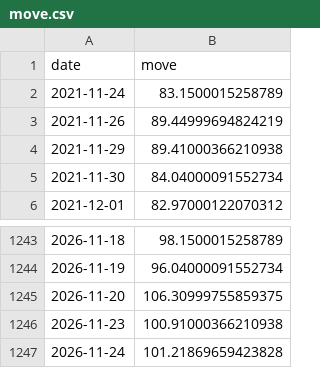
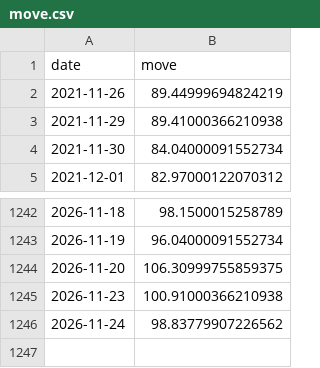
Before and after one commit to abhijitkikale/bharatpulse, a CSV file: data/move.csv, drawn as a sheet; only a part is shown, gaps mark what is left out.

```diff
--- a/data/move.csv
+++ b/data/move.csv
@@ -1,3 +1,2 @@
 date,move
-2021-11-24,83.1500015258789
 2021-11-26,89.44999694824219
@@ -1246,2 +1245,2 @@ date,move
 2026-11-23,100.91000366210938
-2026-11-24,101.21869659423828
+2026-11-24,98.83779907226562
```
